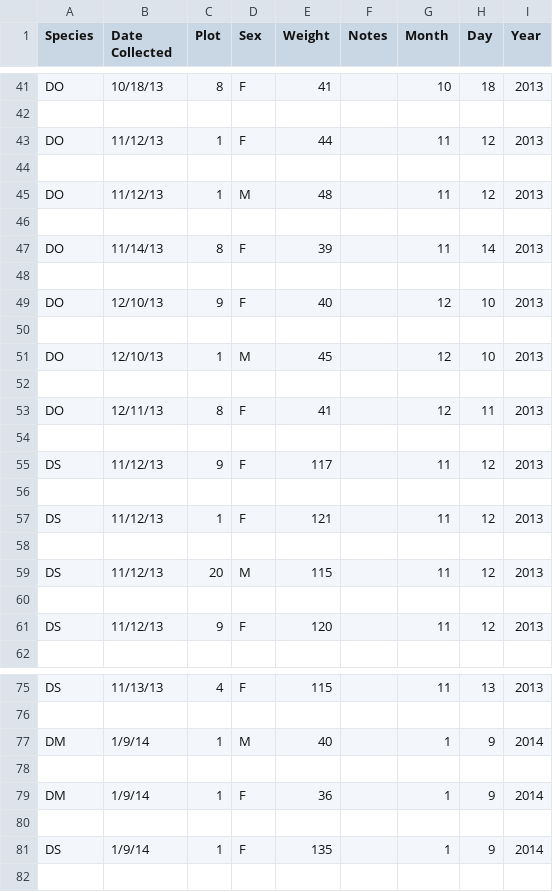
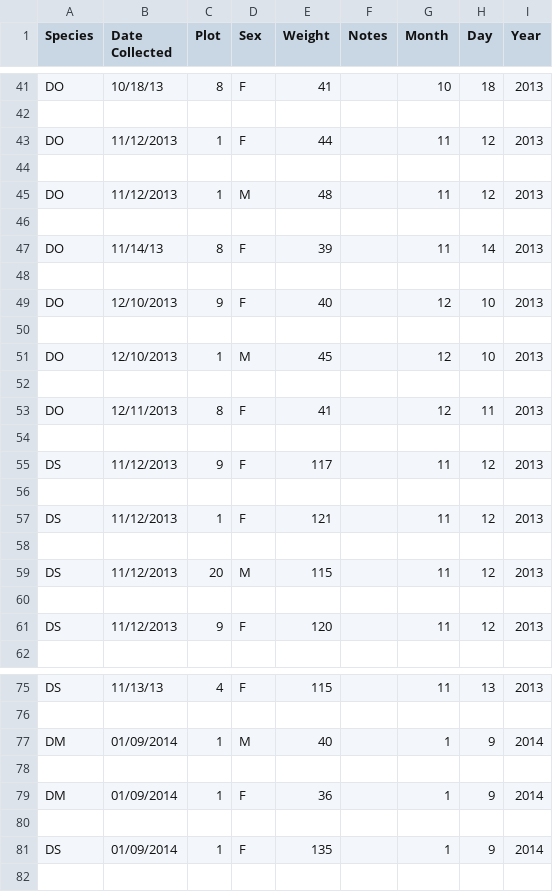
Before and after one commit to nikitakamraj/survey_data, a CSV file: survey_data_cleaned.csv, drawn as a sheet; only a part is shown, gaps mark what is left out; the diff covers the shown part only.

```diff
--- a/survey_data_cleaned.csv
+++ b/survey_data_cleaned.csv
@@ -43 +43 @@ DO,10/18/13,8,F,41,,10,18,2013
-DO,11/12/13,1,F,44,,11,12,2013
+DO,11/12/2013,1,F,44,,11,12,2013
@@ -45 +45 @@ DO,11/12/13,1,F,44,,11,12,2013
-DO,11/12/13,1,M,48,,11,12,2013
+DO,11/12/2013,1,M,48,,11,12,2013
@@ -49 +49 @@ DO,11/14/13,8,F,39,,11,14,2013
-DO,12/10/13,9,F,40,,12,10,2013
+DO,12/10/2013,9,F,40,,12,10,2013
@@ -51 +51 @@ DO,12/10/13,9,F,40,,12,10,2013
-DO,12/10/13,1,M,45,,12,10,2013
+DO,12/10/2013,1,M,45,,12,10,2013
@@ -53 +53 @@ DO,12/10/13,1,M,45,,12,10,2013
-DO,12/11/13,8,F,41,,12,11,2013
+DO,12/11/2013,8,F,41,,12,11,2013
@@ -55 +55 @@ DO,12/11/13,8,F,41,,12,11,2013
-DS,11/12/13,9,F,117,,11,12,2013
+DS,11/12/2013,9,F,117,,11,12,2013
@@ -57 +57 @@ DS,11/12/13,9,F,117,,11,12,2013
-DS,11/12/13,1,F,121,,11,12,2013
+DS,11/12/2013,1,F,121,,11,12,2013
@@ -59 +59 @@ DS,11/12/13,1,F,121,,11,12,2013
-DS,11/12/13,20,M,115,,11,12,2013
+DS,11/12/2013,20,M,115,,11,12,2013
@@ -61 +61 @@ DS,11/12/13,20,M,115,,11,12,2013
-DS,11/12/13,9,F,120,,11,12,2013
+DS,11/12/2013,9,F,120,,11,12,2013
@@ -77 +77 @@ DS,11/13/13,4,F,115,,11,13,2013
-DM,1/9/14,1,M,40,,1,9,2014
+DM,01/09/2014,1,M,40,,1,9,2014
@@ -79 +79 @@ DM,1/9/14,1,M,40,,1,9,2014
-DM,1/9/14,1,F,36,,1,9,2014
+DM,01/09/2014,1,F,36,,1,9,2014
@@ -81 +81 @@ DM,1/9/14,1,F,36,,1,9,2014
-DS,1/9/14,1,F,135,,1,9,2014
+DS,01/09/2014,1,F,135,,1,9,2014
```
Also changed, not shown: 27 edited cells elsewhere in this file.
